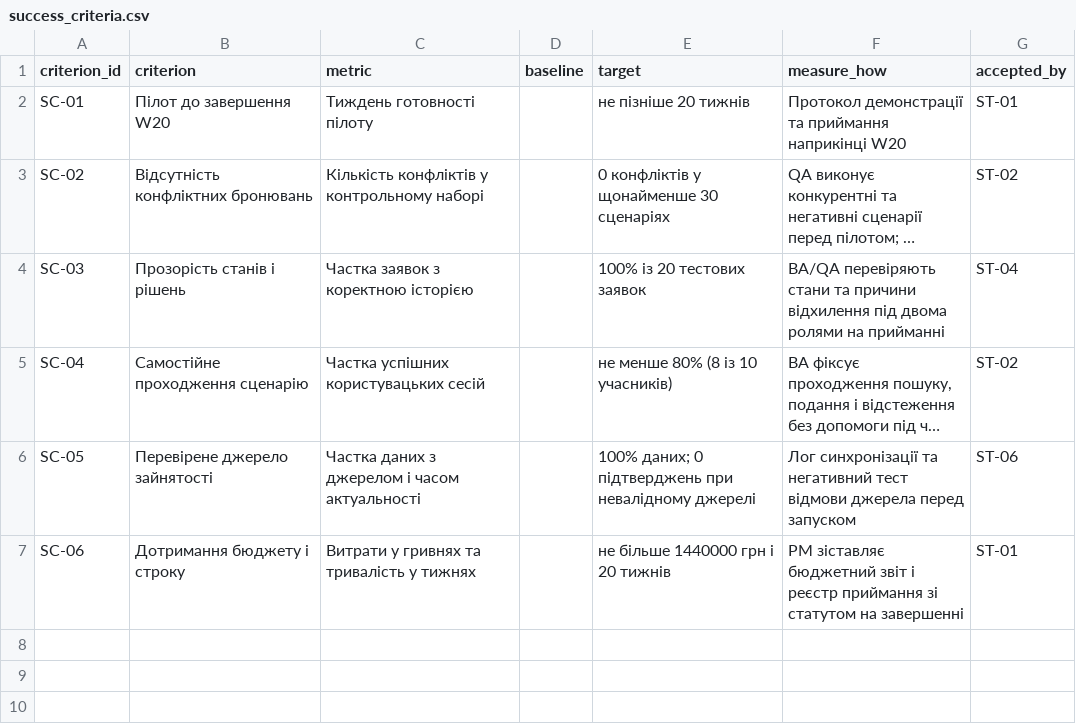
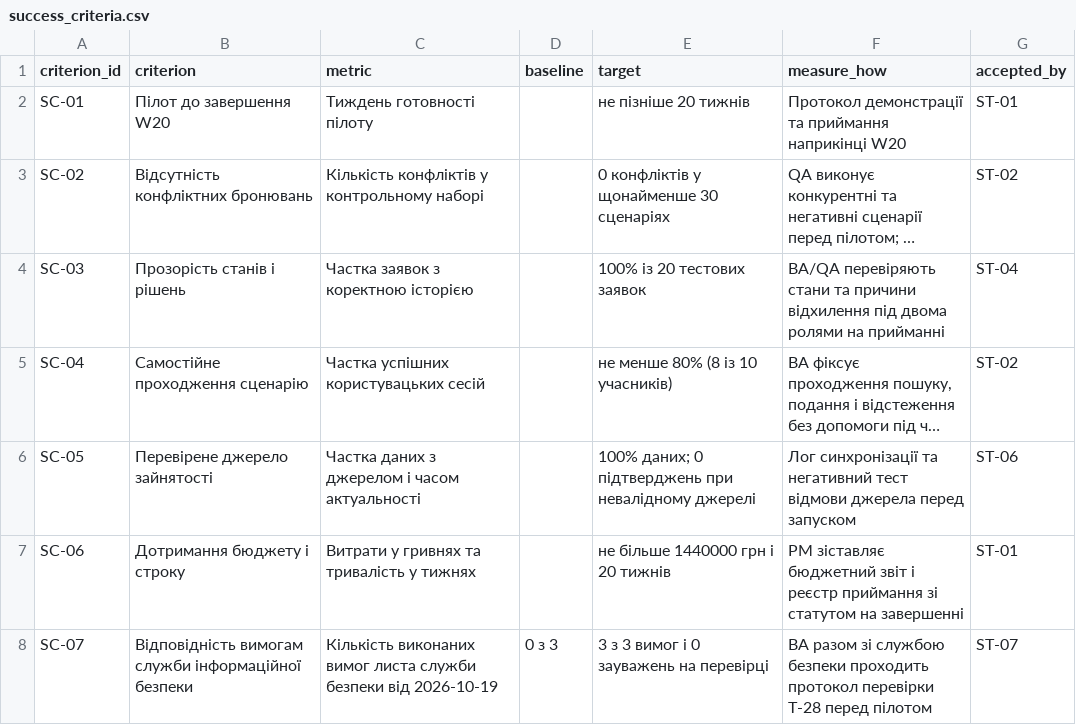
Before and after one commit to Cut1e1337/pm-2026-kn42-tabachuk, a CSV file: lr05_charter/success_criteria.csv, drawn as a sheet; long unchanged cells end in …; the diff names each change by its address in the sheet, - before the commit and + after, or states it on an @@ line.

```diff
--- a/lr05_charter/success_criteria.csv
+++ b/lr05_charter/success_criteria.csv
+row 8: SC-07 | Відповідність вимогам служби інформаційної безпеки | Кількість виконаних вимог листа служби безпеки від 2026-10-19 | 0 з 3 | 3 з 3 вимог і 0 зауважень на перевірці | BA разом зі службою безпеки проходить протокол перевірки T-28 перед пілотом | ST-07
```
Also changed, not shown: lr05_charter/stakeholders.csv, lr06_backlog/backlog.csv.
